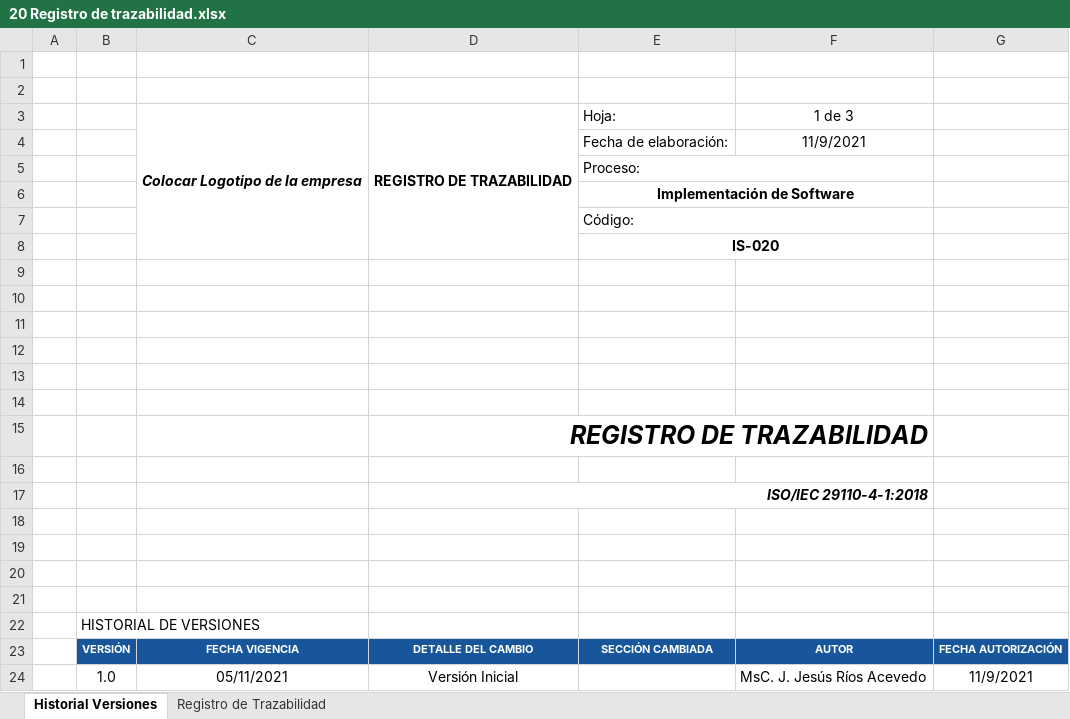
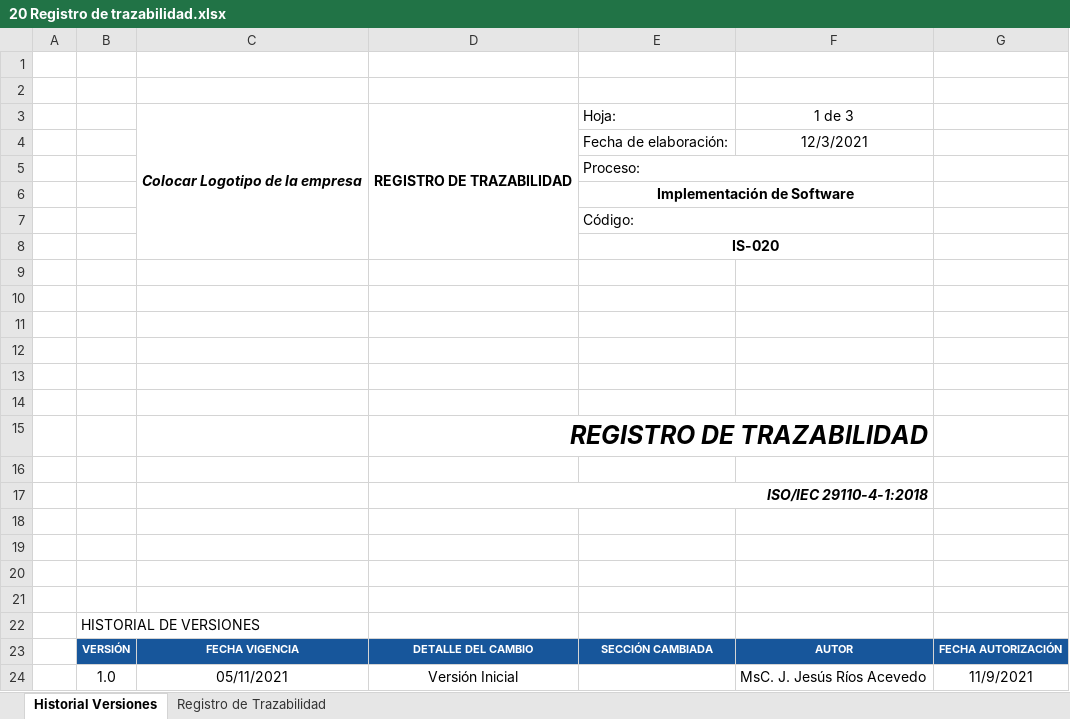
Before and after one commit to jriosmx/ProyectoLibraryITSL, an Excel workbook: Gestion/20 Registro de trazabilidad.xlsx, sheet Historial Versiones, drawn as a sheet; values as stored, in another font and other column widths than the file's, no borders; charts and pictures not drawn; the diff names each change by its address in the sheet, - before the commit and + after, or states it on an @@ line.

```diff
--- a/Gestion/20 Registro de trazabilidad.xlsx (sheet Historial Versiones)
+++ b/Gestion/20 Registro de trazabilidad.xlsx (sheet Historial Versiones)
-F4: 11/9/2021
+F4: 12/3/2021
```
Also changed, not shown: 1 other file.
